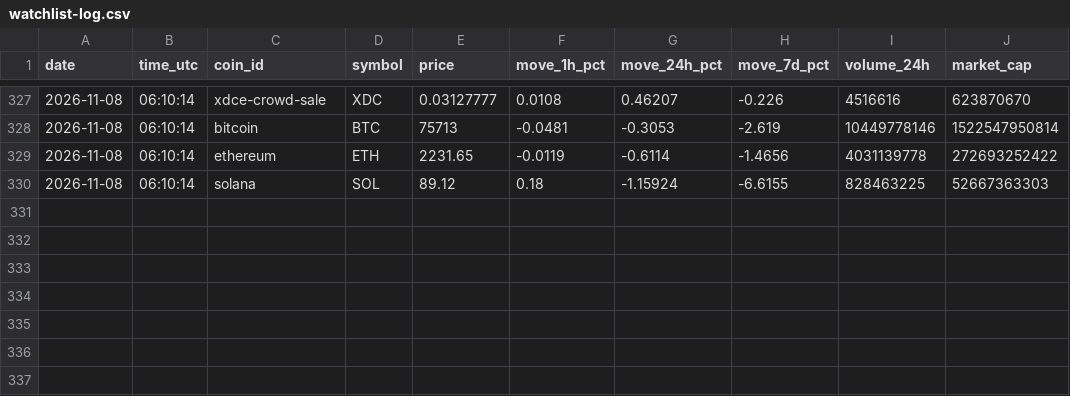
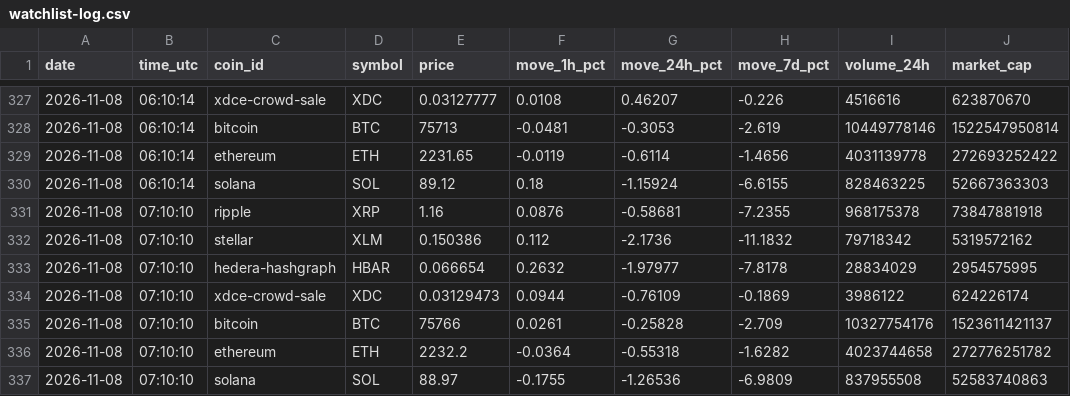
Before and after one commit to hpintojr/crypto-scanner, a CSV file: watchlist-log.csv, drawn as a sheet; only a part is shown, gaps mark what is left out; the diff names each change by its address in the sheet, - before the commit and + after, or states it on an @@ line.

```diff
--- a/watchlist-log.csv
+++ b/watchlist-log.csv
+row 331: 2026-11-08 | 07:10:10 | ripple | XRP | 1.16 | 0.0876 | -0.58681 | -7.2355 | 968175378 | 73847881918
+row 332: 2026-11-08 | 07:10:10 | stellar | XLM | 0.150386 | 0.112 | -2.1736 | -11.1832 | 79718342 | 5319572162
+row 333: 2026-11-08 | 07:10:10 | hedera-hashgraph | HBAR | 0.066654 | 0.2632 | -1.97977 | -7.8178 | 28834029 | 2954575995
+row 334: 2026-11-08 | 07:10:10 | xdce-crowd-sale | XDC | 0.03129473 | 0.0944 | -0.76109 | -0.1869 | 3986122 | 624226174
+row 335: 2026-11-08 | 07:10:10 | bitcoin | BTC | 75766 | 0.0261 | -0.25828 | -2.709 | 10327754176 | 1523611421137
+row 336: 2026-11-08 | 07:10:10 | ethereum | ETH | 2232.2 | -0.0364 | -0.55318 | -1.6282 | 4023744658 | 272776251782
+row 337: 2026-11-08 | 07:10:10 | solana | SOL | 88.97 | -0.1755 | -1.26536 | -6.9809 | 837955508 | 52583740863
```
Also changed, not shown: 2 other files.
